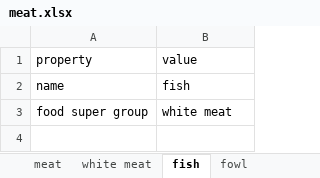
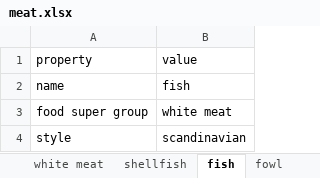
Before and after one commit to andongluis/NLP-P2, an Excel workbook: food_groups/meat.xlsx, sheet fish, drawn as a sheet; values as stored, in another font and other column widths than the file's, no borders; the diff names each change by its address in the sheet, - before the commit and + after, or states it on an @@ line.

```diff
--- a/food_groups/meat.xlsx (sheet fish)
+++ b/food_groups/meat.xlsx (sheet fish)
+sheet tab: shellfish
+row 4: style | scandinavian
```
Also changed, not shown: sheet pork, sheet beef, sheet lamb, sheet fowl, sheet white meat, sheet red meat, 1 more sheet, other sheet tabs, food_groups/carbs.xlsx, 4 other files.
